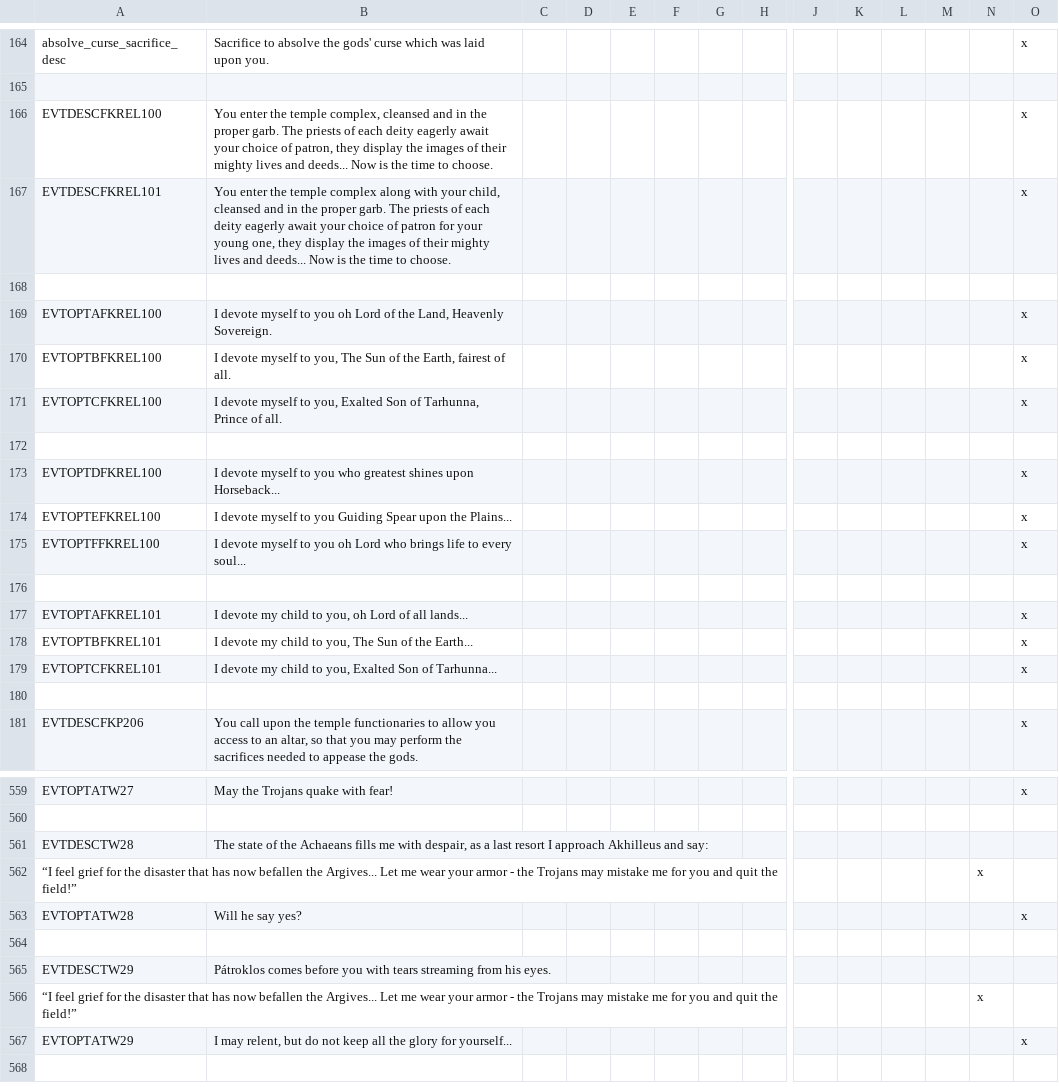
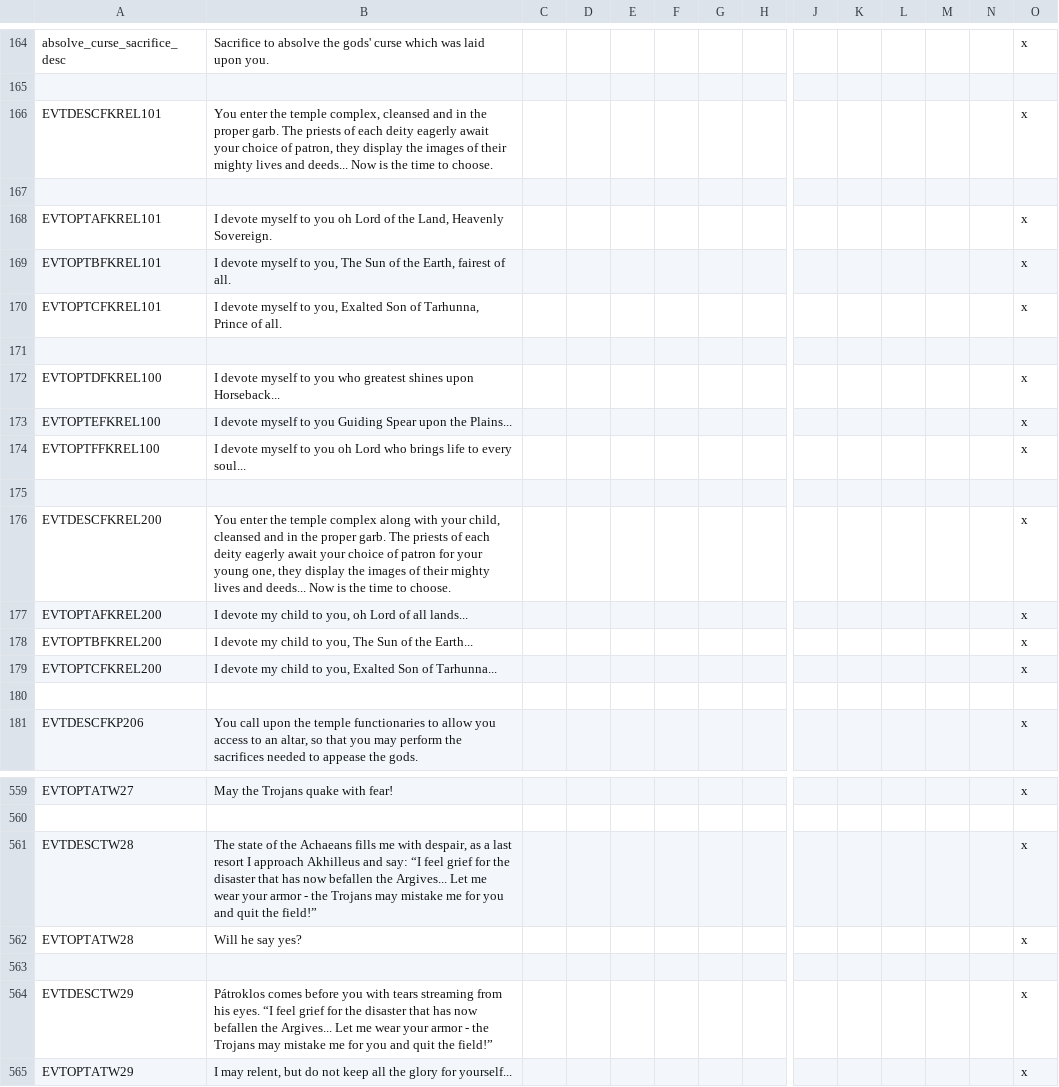
Before and after one commit to Conramagne/Bronze-Age-Mod, a CSV file: Fluvial Kings/localisation/00_fk_events.csv, drawn as a sheet; only a part is shown, gaps mark what is left out; the shorter side is filled out with more unchanged rows; removed rows and columns are numbered as before the commit, all else as after; rows hold the shown columns only; the diff covers the shown part only; the diff names each change by its address in the sheet, - before the commit and + after, or states it on an @@ line.

```diff
--- a/Fluvial Kings/localisation/00_fk_events.csv
+++ b/Fluvial Kings/localisation/00_fk_events.csv
-row 166: EVTDESCFKREL100 | You enter the temple complex, cleansed and in the proper garb. The priests of each deity eagerly await your choice of patron, they display the images of their mighty lives and deeds... Now is the time to choose. |  |  |  |  |  |  |  |  |  |  |  | x
-B166: …the temple complex along with your child, cleansed and in the proper garb. The priests of each deity eagerly await your choice of patron for your young one, they display…
+B166: …the temple complex, cleansed and in the proper garb. The priests of each deity eagerly await your choice of patron, they display…
-A168: EVTOPTAFKREL100
+A168: EVTOPTAFKREL101
-A169: EVTOPTBFKREL100
+A169: EVTOPTBFKREL101
-A170: EVTOPTCFKREL100
+A170: EVTOPTCFKREL101
+row 176: EVTDESCFKREL200 | You enter the temple complex along with your child, cleansed and in the proper garb. The priests of each deity eagerly await your choice of patron for your young one, they display the images of their mighty lives and deeds... Now is the time to choose. |  |  |  |  |  |  |  |  |  |  |  | x
-A177: EVTOPTAFKREL101
+A177: EVTOPTAFKREL200
-A178: EVTOPTBFKREL101
+A178: EVTOPTBFKREL200
-A179: EVTOPTCFKREL101
+A179: EVTOPTCFKREL200
-B561: …and say:
+B561: …and say: “I feel grief for the disaster that has now befallen the Argives... Let me wear your armor - the Trojans may mistake me for you and quit the field!”
-O561: (empty)
+O561: x
-row 562: “I feel grief for the disaster that has now befallen the Argives... Let me wear your armor - the Trojans may mistake me for you and quit the field!” |  |  |  |  |  |  |  |  |  |  |  | x
-B564: …his eyes.
+B564: …his eyes. “I feel grief for the disaster that has now befallen the Argives... Let me wear your armor - the Trojans may mistake me for you and quit the field!”
-O564: (empty)
+O564: x
-row 566: “I feel grief for the disaster that has now befallen the Argives... Let me wear your armor - the Trojans may mistake me for you and quit the field!” |  |  |  |  |  |  |  |  |  |  |  | x
```
Also changed, not shown: 17 added rows, 1 removed row and 12 edited cells elsewhere in this file, Fluvial Kings/localisation/000_vanilla_overrides.csv, Fluvial Kings/localisation/00_fluvial_kings.csv, 33 other files.
